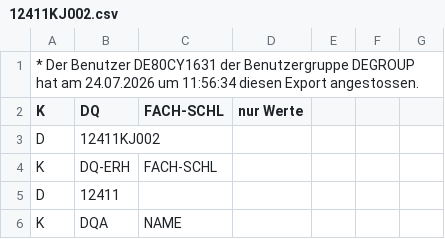
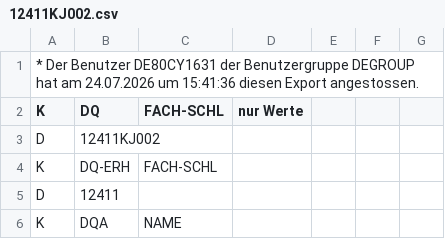
Before and after one commit to zalf-lli/living-lab-explorer, a CSV file: data/destatis_raw/12411KJ002.csv, drawn as a sheet; only a part is shown.

Commit message:
feat(04-02): verify curated GENESIS tables, implement D-14/D-15 fallback, run live fetch
- Added CURATED_KPIS (17-entry D-09 list), _verify_table(), and
  _resolve_curated_kpis() to fetch_destatis.py
- _verify_table() requires genuine Kreis-level resolution (row FACH-SCHL
  matching a project AGS code), not just a non-empty response -- this
  caught 33111BJ004 returning real but national-level-only ("DG") data
- Major finding: probed every unique GENESIS statistic prefix behind the
  17 curated picks (12411, 13211, 23111, 32121, 32141, 32221, 32411,
  33111, 41120, 41141, 41243, 41330, 41411, 41511, 41612, 61111, 61511,
  82111, 82521) via catalogue/cubes <prefix>K* wildcards; only the 12411
  (population) statistic has a genuine Kreis-level cube on GENESIS-Online
  -- every other statistic here only publishes Bund/Laender-level cubes,
  confirming 04-RESEARCH.md Open Question 1 empirically for the entire
  curated set, not just isolated tables
- D-14: gdp_per_capita_eur's table (82111KJ001, Bund/Laender-only) has no
  working same-group candidate except population_density_per_km2
  (12411KJ002); substituted and logged per D-14
- D-15: added REGIONALSTATISTIK_USERNAME/REGIONALSTATISTIK_API_TOKEN to
  .env.example; since neither is set, the remaining 15 unresolved
  entries are left with genesis_table=null and logged as open follow-ups
  rather than silently dropped
- Fixed a second bug: build_nuts3_records()'s population apply() call
  used the guessed value_col "Insgesamt", which never matched any real
  cube CSV column; the actual data column for single-indicator cubes is
  the generic "WERT" (the semantic name only appears in the cube's
  K;DQI; metadata block, not as a data column) -- population_total now
  resolves to real, non-null values
- Wrote data/destatis_curated_kpis.json (17-entry manifest) and
  data/destatis_meta.json (fetched_at) from a live --force fetch run
- Committed refreshed data/destatis_nuts3.json, data/destatis_ll.json,
  expert-review CSVs, and 33 new/updated data/destatis_raw/*.csv cache
  files from the live run (no credentials leaked, verified via grep)

```diff
--- a/data/destatis_raw/12411KJ002.csv
+++ b/data/destatis_raw/12411KJ002.csv
@@ -1,2 +1,2 @@
-* Der Benutzer DE80CY1631 der Benutzergruppe DEGROUP hat am 24.07.2026 um 11:56:34 diesen Export angestossen.
+* Der Benutzer DE80CY1631 der Benutzergruppe DEGROUP hat am 24.07.2026 um 15:41:36 diesen Export angestossen.
 K;DQ;FACH-SCHL;"nur Werte"
```
Also changed, not shown: data/destatis_nuts3_export.csv, data/destatis_variables.csv, 40 other files.
